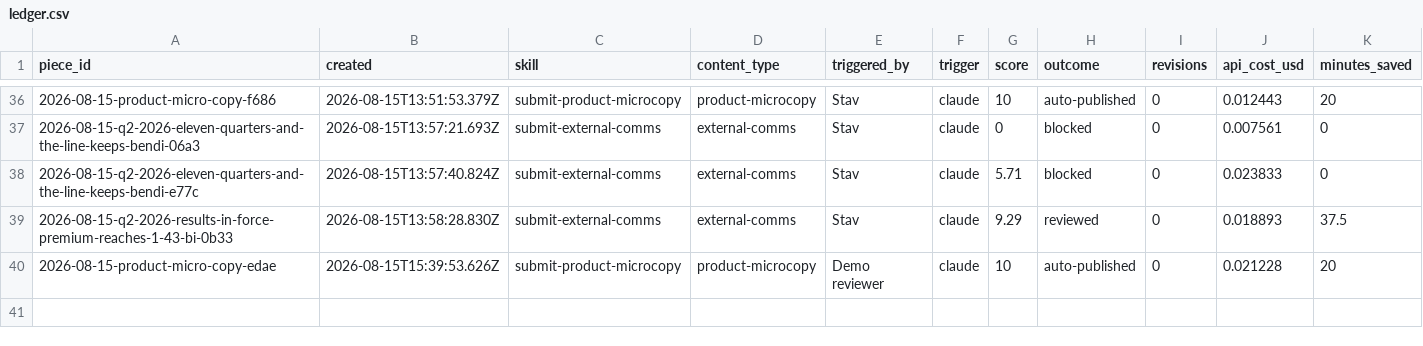
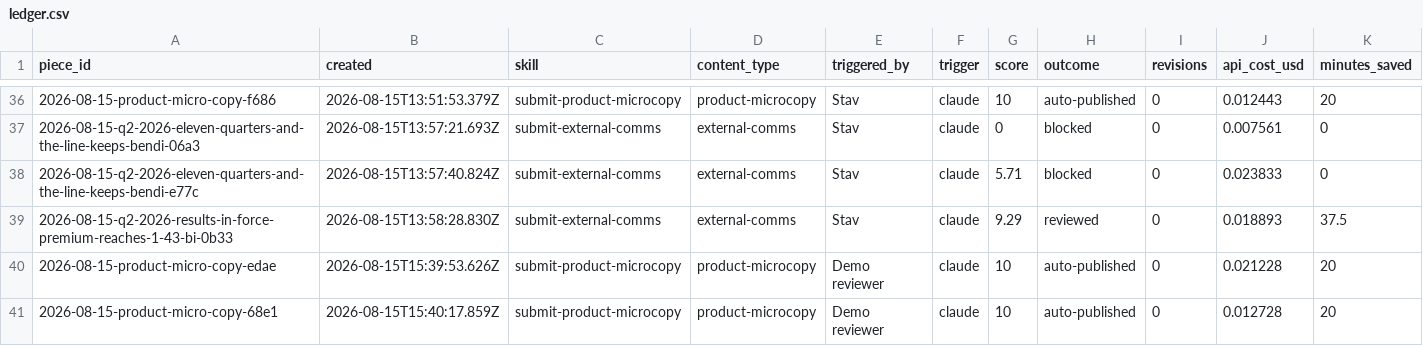
Before and after one commit to stavcharkham/contentino, a CSV file: metrics/ledger.csv, drawn as a sheet; only a part is shown, gaps mark what is left out; the diff names each change by its address in the sheet, - before the commit and + after, or states it on an @@ line.

Commit message:
Record scored draft 2026-08-15-product-micro-copy-68e1

```diff
--- a/metrics/ledger.csv
+++ b/metrics/ledger.csv
+row 41: 2026-08-15-product-micro-copy-68e1 | 2026-08-15T15:40:17.859Z | submit-product-microcopy | product-microcopy | Demo reviewer | claude | 10 | auto-published | 0 | 0.012728 | 20
```
Also changed, not shown: 2 other files.
